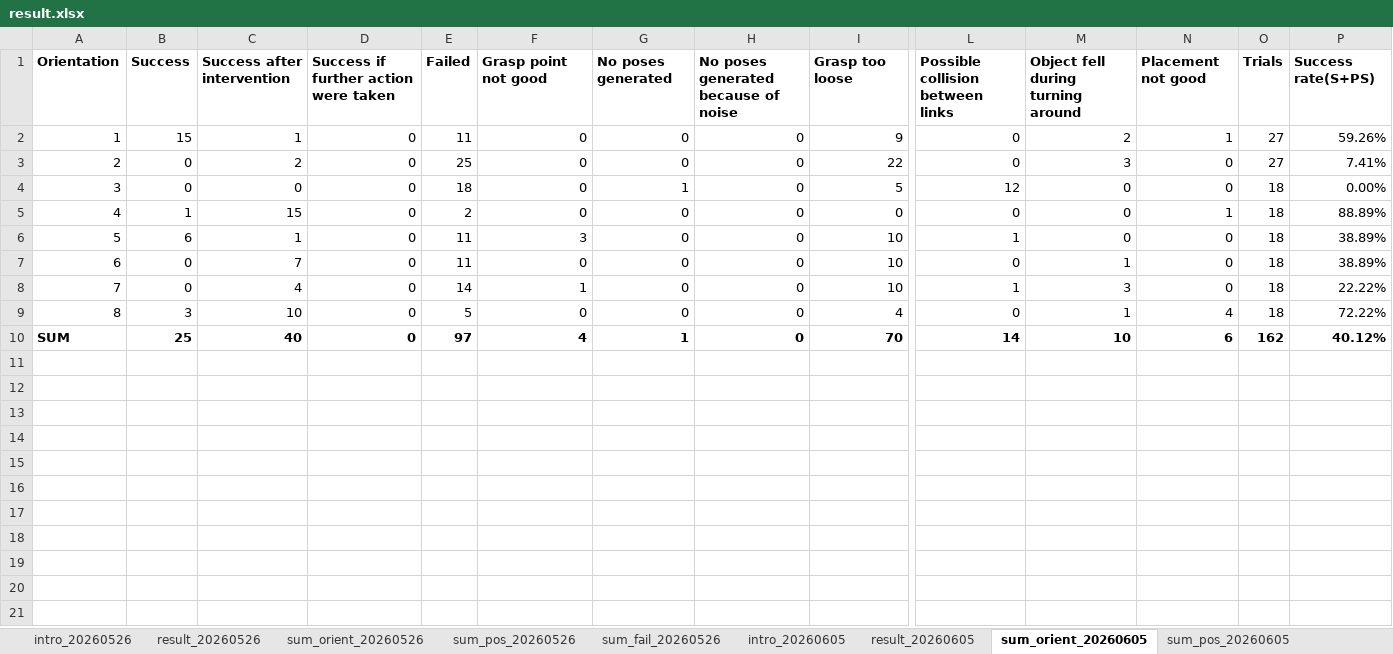
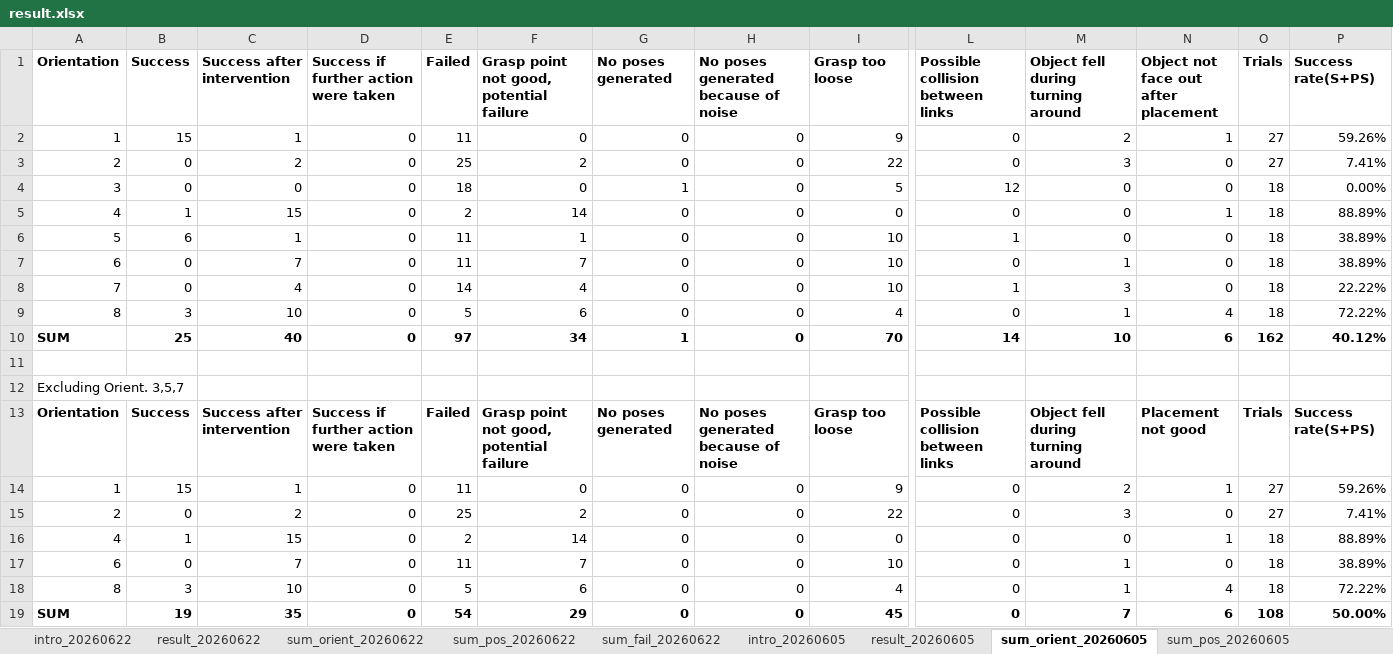
Before and after one commit to SFB-Circular-Factory-WG-C/Yimin_Dochub, an Excel workbook: Resources/experiments/result.xlsx, sheet sum_orient_20260605, drawn as a sheet; only a part is shown, gaps mark what is left out; values as stored, in another font and other column widths than the file's, no borders; conditional formats not drawn; rows hold the shown columns only; the diff names each change by its address in the sheet, - before the commit and + after, or states it on an @@ line.

```diff
--- a/Resources/experiments/result.xlsx (sheet sum_orient_20260605)
+++ b/Resources/experiments/result.xlsx (sheet sum_orient_20260605)
-sheet tab: intro_20260526
-sheet tab: result_20260526
-sheet tab: sum_orient_20260526
-sheet tab: sum_pos_20260526
-sheet tab: sum_fail_20260526
+sheet tab: intro_20260622
+sheet tab: result_20260622
+sheet tab: sum_orient_20260622
+sheet tab: sum_pos_20260622
+sheet tab: sum_fail_20260622
-F1: Grasp point not good
+F1: Grasp point not good, potential failure
-N1: Placement not good
+N1: Object not face out after placement
-F3: 0
+F3: 2
-F5: 0
+F5: 14
-F6: 3
+F6: 1
-F7: 0
+F7: 7
-F8: 1
+F8: 4
-F9: 0
+F9: 6
-F10: 4
+F10: 34
+row 11: (empty)
+row 12: Excluding Orient. 3,5,7
+row 13: Orientation | Success | Success after intervention | Success if further action were taken | Failed | Grasp point not good, potential failure | No poses generated | No poses generated because of noise | Grasp too loose | Possible collision between links | Object fell during turning around | Placement not good | Trials | Success rate(S+PS)
+row 14: 1 | 15 | 1 | 0 | 11 | 0 | 0 | 0 | 9 | 0 | 2 | 1 | 27 | 59.26%
+row 15: 2 | 0 | 2 | 0 | 25 | 2 | 0 | 0 | 22 | 0 | 3 | 0 | 27 | 7.41%
+row 16: 4 | 1 | 15 | 0 | 2 | 14 | 0 | 0 | 0 | 0 | 0 | 1 | 18 | 88.89%
+row 17: 6 | 0 | 7 | 0 | 11 | 7 | 0 | 0 | 10 | 0 | 1 | 0 | 18 | 38.89%
+row 18: 8 | 3 | 10 | 0 | 5 | 6 | 0 | 0 | 4 | 0 | 1 | 4 | 18 | 72.22%
+row 19: SUM | 19 | 35 | 0 | 54 | 29 | 0 | 0 | 45 | 0 | 7 | 6 | 108 | 50.00%
```
Also changed, not shown: sheet result_20260611, sheet result_20260605, sheet sum_fail_20260611, sheet sum_pos_20260605, sheet sum_pos_20260611, sheet sum_orient_20260611, 3 more sheets, formulas that keep their value, hidden cells, charts or pictures, 1 other file.
